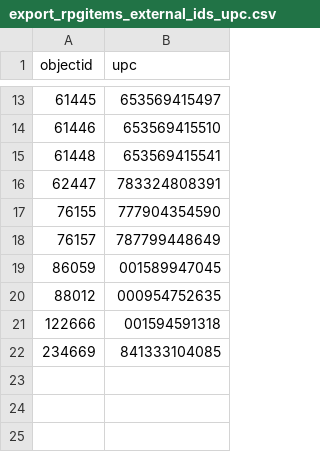
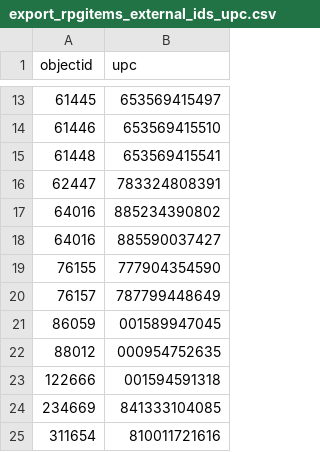
Before and after one commit to jebadirad/bgg-affiliate-generator, a CSV file: files/export_rpgitems_external_ids_upc.csv, drawn as a sheet; only a part is shown, gaps mark what is left out; the diff names each change by its address in the sheet, - before the commit and + after, or states it on an @@ line.

```diff
--- a/files/export_rpgitems_external_ids_upc.csv
+++ b/files/export_rpgitems_external_ids_upc.csv
+row 17: 64016 | 885234390802
+row 18: 64016 | 885590037427
+row 25: 311654 | 810011721616
```
Also changed, not shown: files/export_boardgames_external_ids_gtin.csv, files/export_boardgames_external_ids_isbn.csv, 26 other files.
